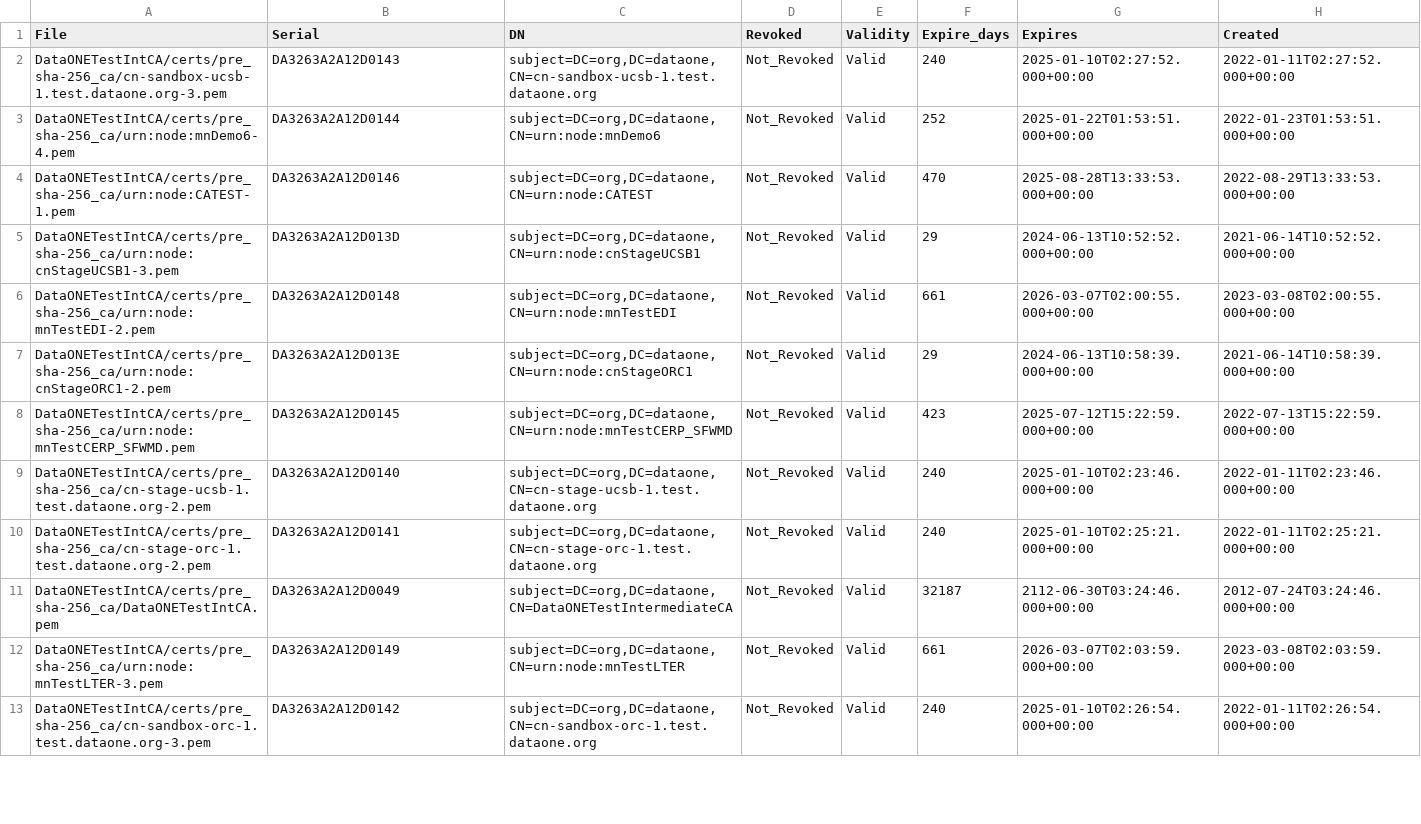
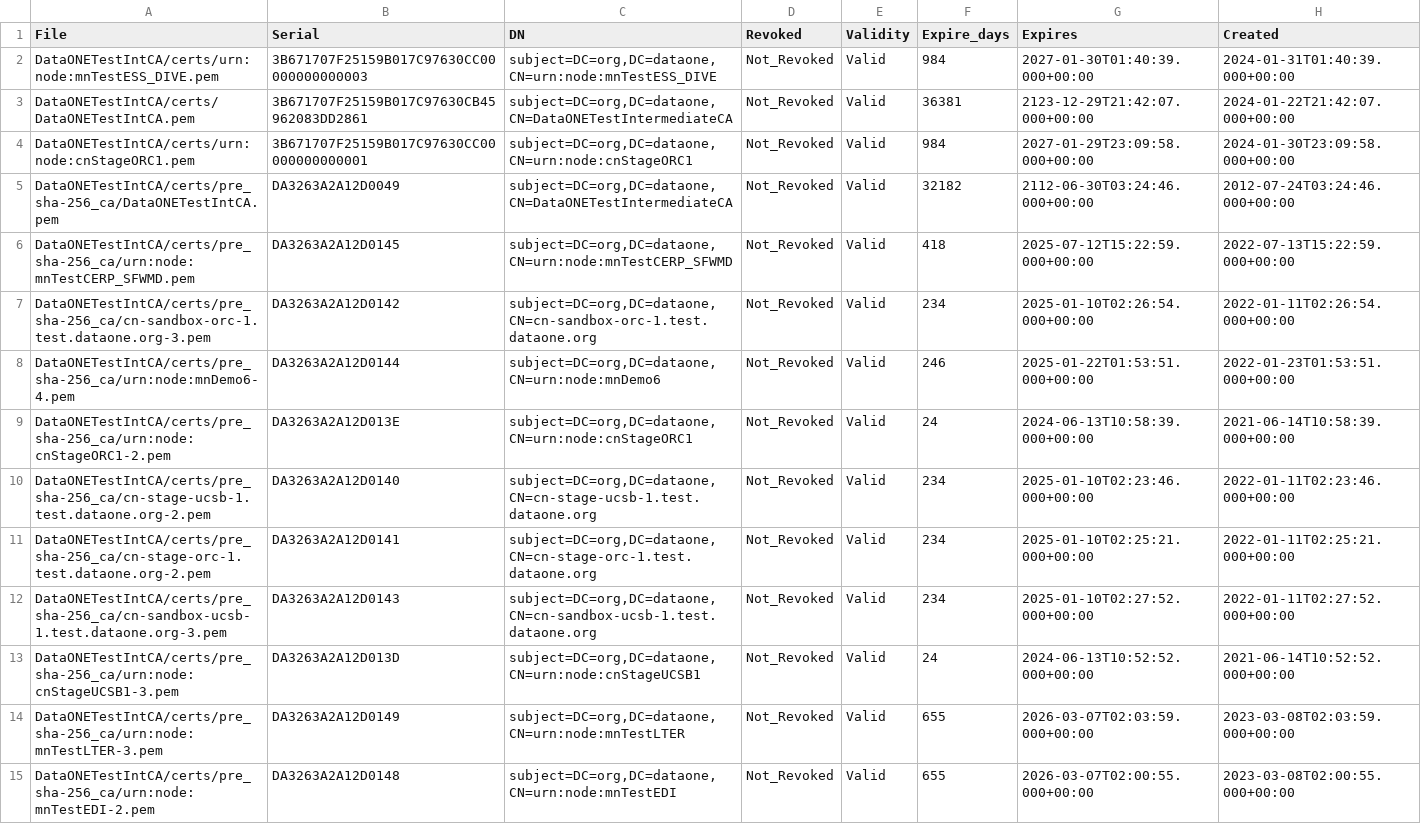
Before and after one commit to DataONEorg/ca, a CSV file: test_cert_status.csv, drawn as a sheet; only a part is shown; removed rows and columns are numbered as before the commit, all else as after; the diff covers the shown part only; the diff names each change by its address in the sheet, - before the commit and + after, or states it on an @@ line.

```diff
--- a/test_cert_status.csv
+++ b/test_cert_status.csv
+row 2: DataONETestIntCA/certs/urn:node:mnTestESS_DIVE.pem | 3B671707F25159B017C97630CC00000000000003 | subject=DC=org,DC=dataone,CN=urn:node:mnTestESS_DIVE | Not_Revoked | Valid | 984 | 2027-01-30T01:40:39.000+00:00 | 2024-01-31T01:40:39.000+00:00
+row 3: DataONETestIntCA/certs/DataONETestIntCA.pem | 3B671707F25159B017C97630CB45962083DD2861 | subject=DC=org,DC=dataone,CN=DataONETestIntermediateCA | Not_Revoked | Valid | 36381 | 2123-12-29T21:42:07.000+00:00 | 2024-01-22T21:42:07.000+00:00
+row 4: DataONETestIntCA/certs/urn:node:cnStageORC1.pem | 3B671707F25159B017C97630CC00000000000001 | subject=DC=org,DC=dataone,CN=urn:node:cnStageORC1 | Not_Revoked | Valid | 984 | 2027-01-29T23:09:58.000+00:00 | 2024-01-30T23:09:58.000+00:00
+row 5: DataONETestIntCA/certs/pre_sha-256_ca/DataONETestIntCA.pem | DA3263A2A12D0049 | subject=DC=org,DC=dataone,CN=DataONETestIntermediateCA | Not_Revoked | Valid | 32182 | 2112-06-30T03:24:46.000+00:00 | 2012-07-24T03:24:46.000+00:00
+row 6: DataONETestIntCA/certs/pre_sha-256_ca/urn:node:mnTestCERP_SFWMD.pem | DA3263A2A12D0145 | subject=DC=org,DC=dataone,CN=urn:node:mnTestCERP_SFWMD | Not_Revoked | Valid | 418 | 2025-07-12T15:22:59.000+00:00 | 2022-07-13T15:22:59.000+00:00
-A7 (File): DataONETestIntCA/certs/pre_sha-256_ca/cn-sandbox-ucsb-1.test.dataone.org-3.pem
+A7 (File): DataONETestIntCA/certs/pre_sha-256_ca/cn-sandbox-orc-1.test.dataone.org-3.pem
-B7 (Serial): DA3263A2A12D0143
+B7 (Serial): DA3263A2A12D0142
-C7 (DN): subject=DC=org,DC=dataone,CN=cn-sandbox-ucsb-1.test.dataone.org
+C7 (DN): subject=DC=org,DC=dataone,CN=cn-sandbox-orc-1.test.dataone.org
-F7 (Expire_days): 240
+F7 (Expire_days): 234
-G7 (Expires): 2025-01-10T02:27:52.000+00:00
+G7 (Expires): 2025-01-10T02:26:54.000+00:00
-H7 (Created): 2022-01-11T02:27:52.000+00:00
+H7 (Created): 2022-01-11T02:26:54.000+00:00
-F8 (Expire_days): 252
+F8 (Expire_days): 246
-row 4: DataONETestIntCA/certs/pre_sha-256_ca/urn:node:CATEST-1.pem | DA3263A2A12D0146 | subject=DC=org,DC=dataone,CN=urn:node:CATEST | Not_Revoked | Valid | 470 | 2025-08-28T13:33:53.000+00:00 | 2022-08-29T13:33:53.000+00:00
-row 5: DataONETestIntCA/certs/pre_sha-256_ca/urn:node:cnStageUCSB1-3.pem | DA3263A2A12D013D | subject=DC=org,DC=dataone,CN=urn:node:cnStageUCSB1 | Not_Revoked | Valid | 29 | 2024-06-13T10:52:52.000+00:00 | 2021-06-14T10:52:52.000+00:00
-row 6: DataONETestIntCA/certs/pre_sha-256_ca/urn:node:mnTestEDI-2.pem | DA3263A2A12D0148 | subject=DC=org,DC=dataone,CN=urn:node:mnTestEDI | Not_Revoked | Valid | 661 | 2026-03-07T02:00:55.000+00:00 | 2023-03-08T02:00:55.000+00:00
-F9 (Expire_days): 29
+F9 (Expire_days): 24
-row 8: DataONETestIntCA/certs/pre_sha-256_ca/urn:node:mnTestCERP_SFWMD.pem | DA3263A2A12D0145 | subject=DC=org,DC=dataone,CN=urn:node:mnTestCERP_SFWMD | Not_Revoked | Valid | 423 | 2025-07-12T15:22:59.000+00:00 | 2022-07-13T15:22:59.000+00:00
-F10:F11 (Expire_days): 240
+F10:F11 (Expire_days): 234
+row 12: DataONETestIntCA/certs/pre_sha-256_ca/cn-sandbox-ucsb-1.test.dataone.org-3.pem | DA3263A2A12D0143 | subject=DC=org,DC=dataone,CN=cn-sandbox-ucsb-1.test.dataone.org | Not_Revoked | Valid | 234 | 2025-01-10T02:27:52.000+00:00 | 2022-01-11T02:27:52.000+00:00
-A13 (File): DataONETestIntCA/certs/pre_sha-256_ca/DataONETestIntCA.pem
+A13 (File): DataONETestIntCA/certs/pre_sha-256_ca/urn:node:cnStageUCSB1-3.pem
-B13 (Serial): DA3263A2A12D0049
+B13 (Serial): DA3263A2A12D013D
-C13 (DN): subject=DC=org,DC=dataone,CN=DataONETestIntermediateCA
+C13 (DN): subject=DC=org,DC=dataone,CN=urn:node:cnStageUCSB1
-F13 (Expire_days): 32187
+F13 (Expire_days): 24
-G13 (Expires): 2112-06-30T03:24:46.000+00:00
+G13 (Expires): 2024-06-13T10:52:52.000+00:00
-H13 (Created): 2012-07-24T03:24:46.000+00:00
+H13 (Created): 2021-06-14T10:52:52.000+00:00
-F14 (Expire_days): 661
+F14 (Expire_days): 655
-A15 (File): DataONETestIntCA/certs/pre_sha-256_ca/cn-sandbox-orc-1.test.dataone.org-3.pem
+A15 (File): DataONETestIntCA/certs/pre_sha-256_ca/urn:node:mnTestEDI-2.pem
-B15 (Serial): DA3263A2A12D0142
+B15 (Serial): DA3263A2A12D0148
-C15 (DN): subject=DC=org,DC=dataone,CN=cn-sandbox-orc-1.test.dataone.org
+C15 (DN): subject=DC=org,DC=dataone,CN=urn:node:mnTestEDI
-F15 (Expire_days): 240
+F15 (Expire_days): 655
-G15 (Expires): 2025-01-10T02:26:54.000+00:00
+G15 (Expires): 2026-03-07T02:00:55.000+00:00
-H15 (Created): 2022-01-11T02:26:54.000+00:00
+H15 (Created): 2023-03-08T02:00:55.000+00:00
```
Also changed, not shown: 2 added rows, 4 removed rows and 34 edited cells elsewhere in this file, prod_cert_status.csv, 2 other files.
